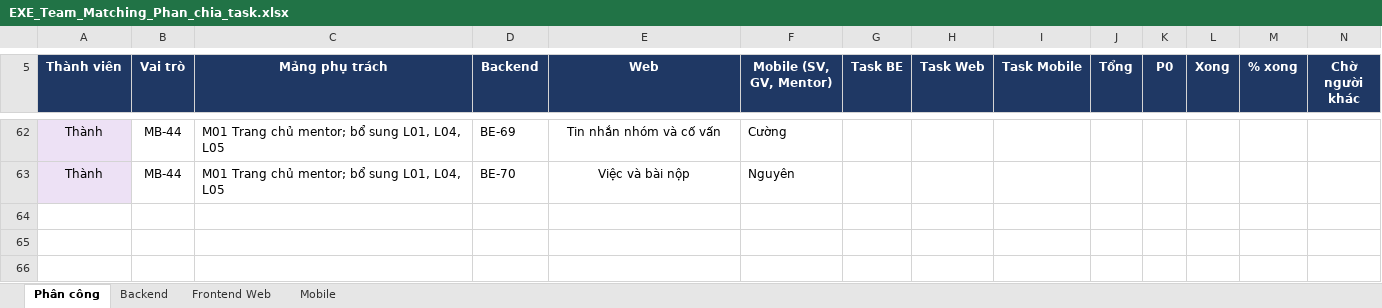
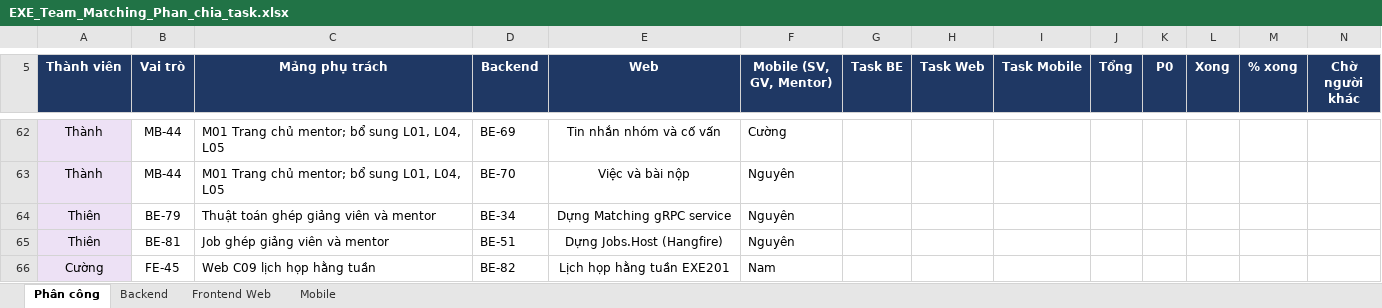
Before and after one commit to nmhthien58/ExeTeamMatching, an Excel workbook: docs/EXE_Team_Matching_Phan_chia_task.xlsx, sheet Phân công, drawn as a sheet; only a part is shown, gaps mark what is left out; values as stored, in another font and other column widths than the file's, no borders; the diff covers the shown part only; the diff names each change by its address in the sheet, - before the commit and + after, or states it on an @@ line.

```diff
--- a/docs/EXE_Team_Matching_Phan_chia_task.xlsx (sheet Phân công)
+++ b/docs/EXE_Team_Matching_Phan_chia_task.xlsx (sheet Phân công)
+row 64: Thiên | BE-79 | Thuật toán ghép giảng viên và mentor | BE-34 | Dựng Matching gRPC service | Nguyên
+row 65: Thiên | BE-81 | Job ghép giảng viên và mentor | BE-51 | Dựng Jobs.Host (Hangfire) | Nguyên
+row 66: Cường | FE-45 | Web C09 lịch họp hằng tuần | BE-82 | Lịch họp hằng tuần EXE201 | Nam
```
Also changed, not shown: 3 added rows and 38 edited cells elsewhere in this sheet, sheet Backend, sheet Mobile, sheet Frontend Web, 9 other files.
